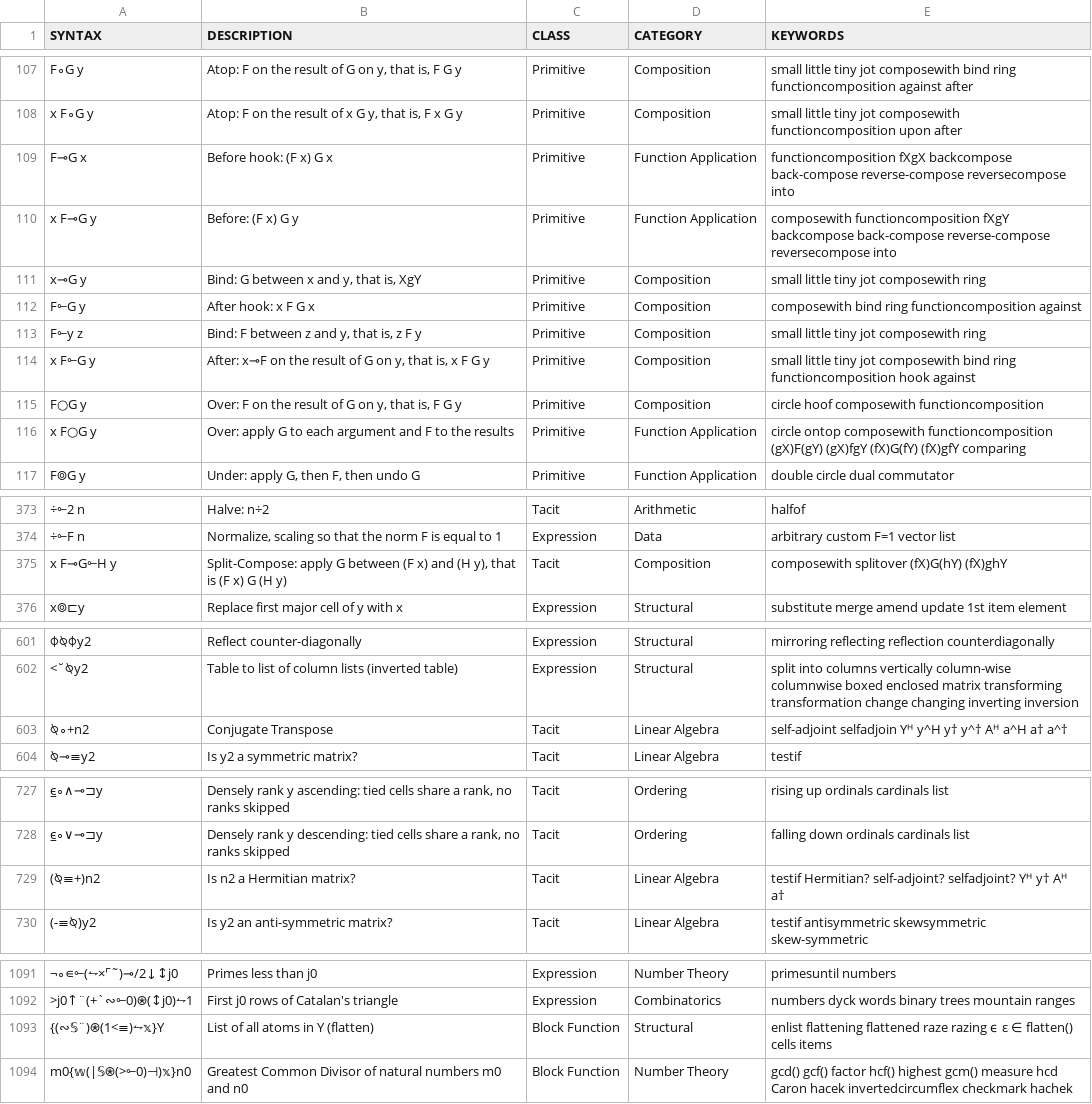
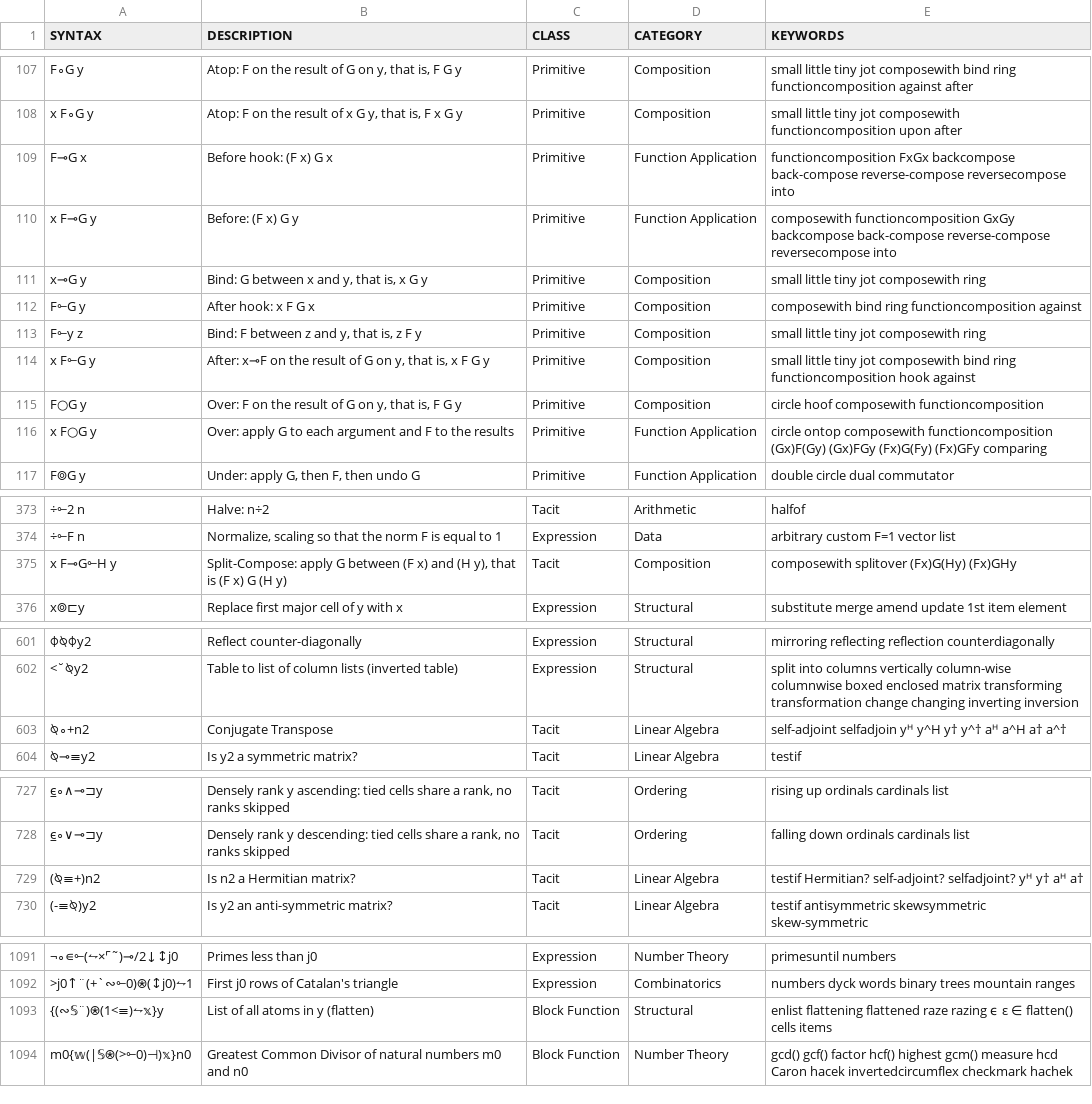
Before and after one commit to mlochbaum/bqncrate, a TSV file: table.tsv, drawn as a sheet; only a part is shown, gaps mark what is left out; the diff names each change by its address in the sheet, - before the commit and + after, or states it on an @@ line.

Commit message:
Fix some capitalization and spacing not changed from aplcart

```diff
--- a/table.tsv
+++ b/table.tsv
-E109 (KEYWORDS): functioncomposition fXgX backcompose back-compose…
+E109 (KEYWORDS): functioncomposition FxGx backcompose back-compose…
-E110 (KEYWORDS): composewith functioncomposition fXgY backcompose back-compose…
+E110 (KEYWORDS): composewith functioncomposition GxGy backcompose back-compose…
-B111 (DESCRIPTION): Bind: G between x and y, that is, XgY
+B111 (DESCRIPTION): Bind: G between x and y, that is, x G y
-E116 (KEYWORDS): …composewith functioncomposition (gX)F(gY) (gX)fgY (fX)G(fY) (fX)gfY comparing
+E116 (KEYWORDS): …composewith functioncomposition (Gx)F(Gy) (Gx)FGy (Fx)G(Fy) (Fx)GFy comparing
-E375 (KEYWORDS): composewith splitover (fX)G(hY) (fX)ghY
+E375 (KEYWORDS): composewith splitover (Fx)G(Hy) (Fx)GHy
-E603 (KEYWORDS): self-adjoint selfadjoin Yᴴ y^H y† y^† Aᴴ a^H a†…
+E603 (KEYWORDS): self-adjoint selfadjoin yᴴ y^H y† y^† aᴴ a^H a†…
-E729 (KEYWORDS): …self-adjoint? selfadjoint? Yᴴ y† Aᴴ a†
+E729 (KEYWORDS): …self-adjoint? selfadjoint? yᴴ y† aᴴ a†
-A1093 (SYNTAX): {(∾𝕊¨)⍟(1<≡)⥊𝕩}Y
+A1093 (SYNTAX): {(∾𝕊¨)⍟(1<≡)⥊𝕩}y
-B1093 (DESCRIPTION): List of all atoms in Y (flatten)
+B1093 (DESCRIPTION): List of all atoms in y (flatten)
```
